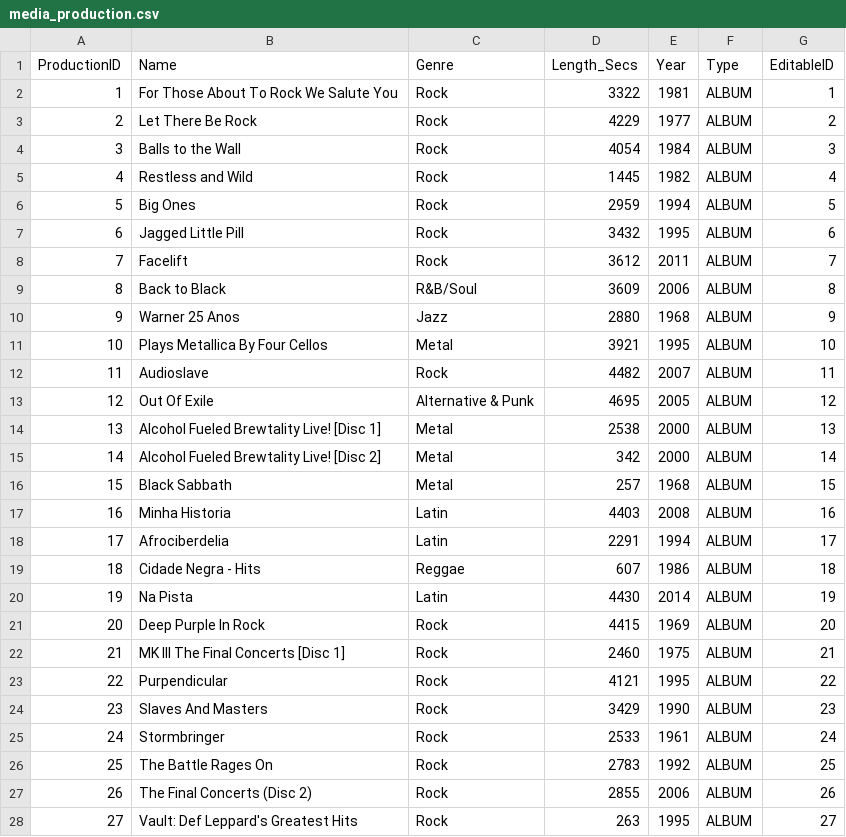
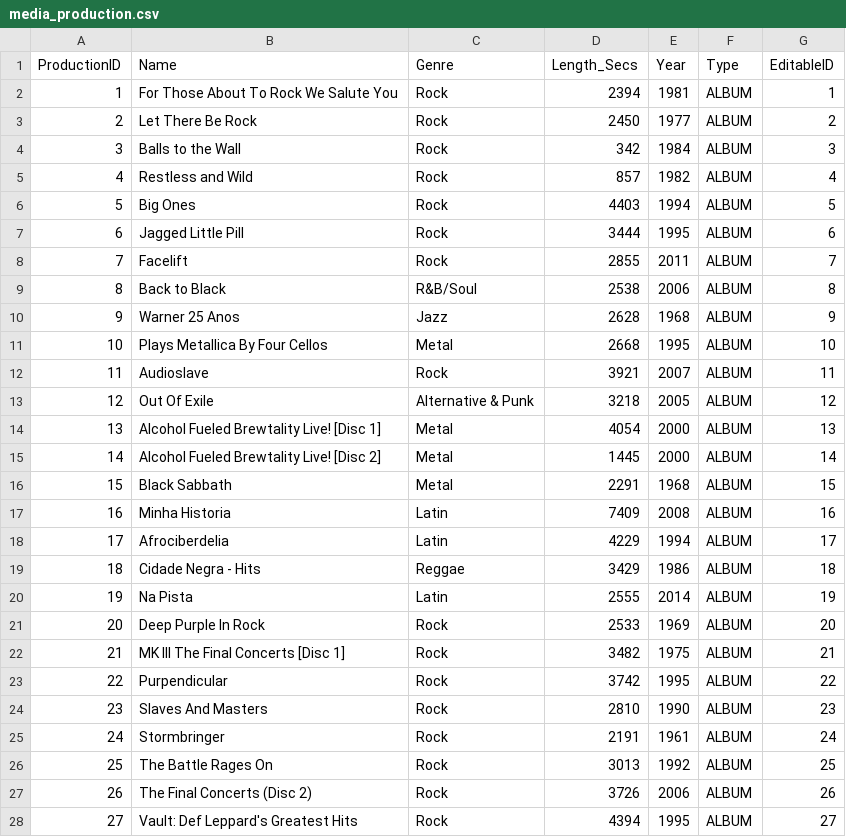
Before and after one commit to srinidhisrinivas/3241Library, a CSV file: data/media_production.csv, drawn as a sheet; only a part is shown; the diff covers the shown part only.

```diff
--- a/data/media_production.csv
+++ b/data/media_production.csv
@@ -1,28 +1,28 @@
 ProductionID,Name,Genre,Length_Secs,Year,Type,EditableID
-1,For Those About To Rock We Salute You,Rock,3322,1981,ALBUM,1
-2,Let There Be Rock,Rock,4229,1977,ALBUM,2
-3,Balls to the Wall,Rock,4054,1984,ALBUM,3
-4,Restless and Wild,Rock,1445,1982,ALBUM,4
-5,Big Ones,Rock,2959,1994,ALBUM,5
-6,Jagged Little Pill,Rock,3432,1995,ALBUM,6
-7,Facelift,Rock,3612,2011,ALBUM,7
-8,Back to Black,R&B/Soul,3609,2006,ALBUM,8
-9,Warner 25 Anos,Jazz,2880,1968,ALBUM,9
-10,Plays Metallica By Four Cellos,Metal,3921,1995,ALBUM,10
-11,Audioslave,Rock,4482,2007,ALBUM,11
-12,Out Of Exile,Alternative & Punk,4695,2005,ALBUM,12
-13,Alcohol Fueled Brewtality Live! [Disc 1],Metal,2538,2000,ALBUM,13
-14,Alcohol Fueled Brewtality Live! [Disc 2],Metal,342,2000,ALBUM,14
-15,Black Sabbath,Metal,257,1968,ALBUM,15
-16,Minha Historia,Latin,4403,2008,ALBUM,16
-17,Afrociberdelia,Latin,2291,1994,ALBUM,17
-18,Cidade Negra - Hits,Reggae,607,1986,ALBUM,18
-19,Na Pista,Latin,4430,2014,ALBUM,19
-20,Deep Purple In Rock,Rock,4415,1969,ALBUM,20
-21,MK III The Final Concerts [Disc 1],Rock,2460,1975,ALBUM,21
-22,Purpendicular,Rock,4121,1995,ALBUM,22
-23,Slaves And Masters,Rock,3429,1990,ALBUM,23
-24,Stormbringer,Rock,2533,1961,ALBUM,24
-25,The Battle Rages On,Rock,2783,1992,ALBUM,25
-26,The Final Concerts (Disc 2),Rock,2855,2006,ALBUM,26
-27,Vault: Def Leppard's Greatest Hits,Rock,263,1995,ALBUM,27
+1,For Those About To Rock We Salute You,Rock,2394,1981,ALBUM,1
+2,Let There Be Rock,Rock,2450,1977,ALBUM,2
+3,Balls to the Wall,Rock,342,1984,ALBUM,3
+4,Restless and Wild,Rock,857,1982,ALBUM,4
+5,Big Ones,Rock,4403,1994,ALBUM,5
+6,Jagged Little Pill,Rock,3444,1995,ALBUM,6
+7,Facelift,Rock,2855,2011,ALBUM,7
+8,Back to Black,R&B/Soul,2538,2006,ALBUM,8
+9,Warner 25 Anos,Jazz,2628,1968,ALBUM,9
+10,Plays Metallica By Four Cellos,Metal,2668,1995,ALBUM,10
+11,Audioslave,Rock,3921,2007,ALBUM,11
+12,Out Of Exile,Alternative & Punk,3218,2005,ALBUM,12
+13,Alcohol Fueled Brewtality Live! [Disc 1],Metal,4054,2000,ALBUM,13
+14,Alcohol Fueled Brewtality Live! [Disc 2],Metal,1445,2000,ALBUM,14
+15,Black Sabbath,Metal,2291,1968,ALBUM,15
+16,Minha Historia,Latin,7409,2008,ALBUM,16
+17,Afrociberdelia,Latin,4229,1994,ALBUM,17
+18,Cidade Negra - Hits,Reggae,3429,1986,ALBUM,18
+19,Na Pista,Latin,2555,2014,ALBUM,19
+20,Deep Purple In Rock,Rock,2533,1969,ALBUM,20
+21,MK III The Final Concerts [Disc 1],Rock,3482,1975,ALBUM,21
+22,Purpendicular,Rock,3742,1995,ALBUM,22
+23,Slaves And Masters,Rock,2810,1990,ALBUM,23
+24,Stormbringer,Rock,2191,1961,ALBUM,24
+25,The Battle Rages On,Rock,3013,1992,ALBUM,25
+26,The Final Concerts (Disc 2),Rock,3726,2006,ALBUM,26
+27,Vault: Def Leppard's Greatest Hits,Rock,4394,1995,ALBUM,27
```
Also changed, not shown: 78 edited cells elsewhere in this file, data/Editable(movies, library cards, directors, actors)).csv.
